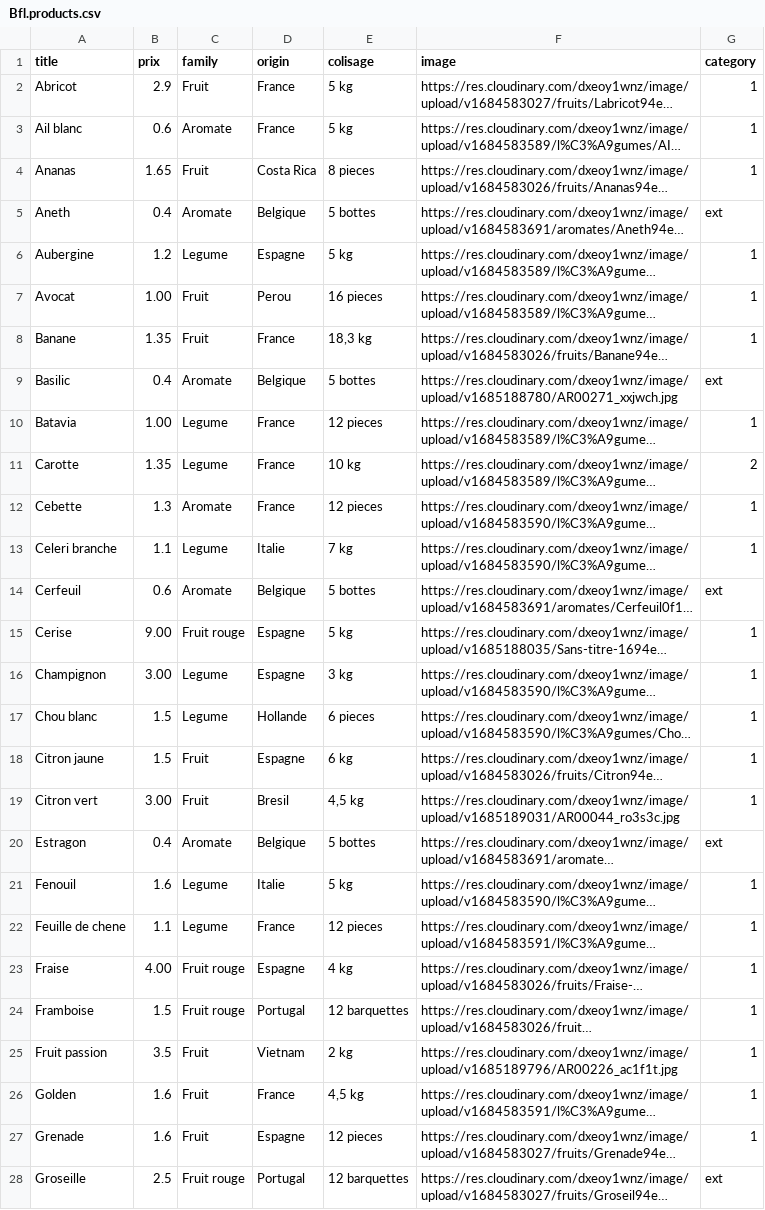
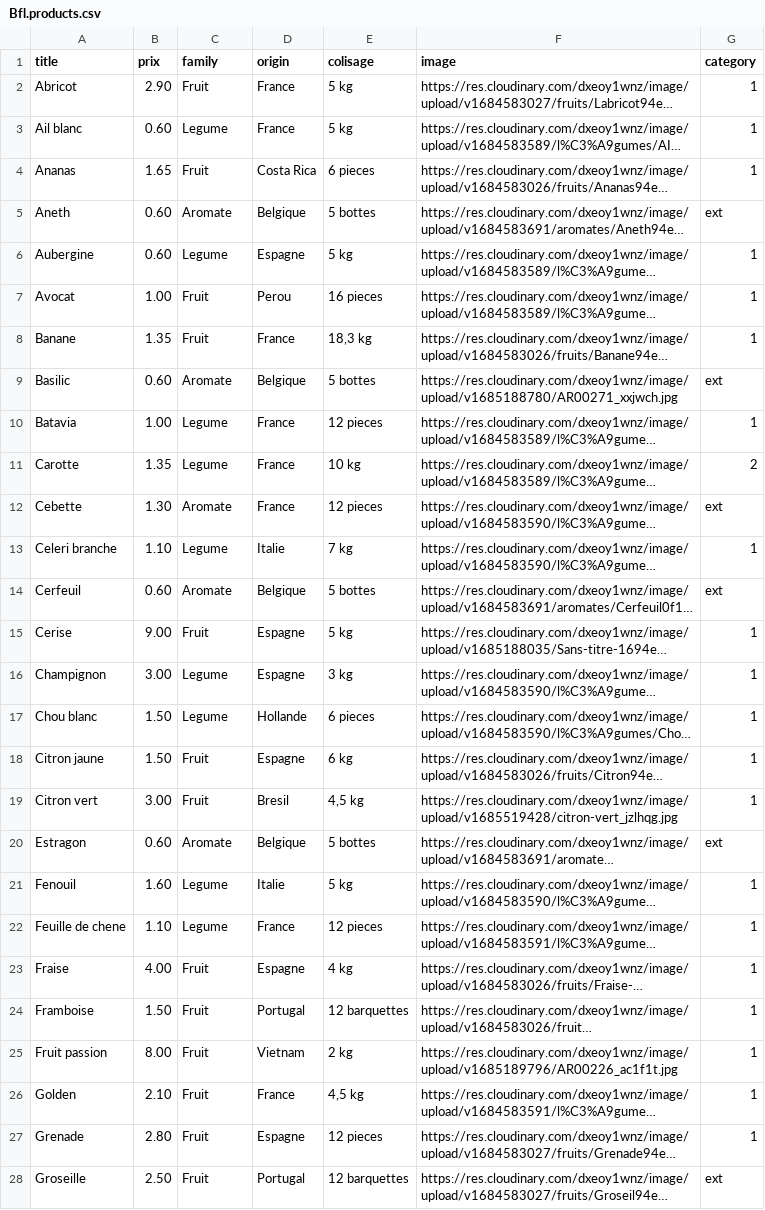
Before and after one commit to byref17/bflprimeurs-server, a CSV file: Bfl.products.csv, drawn as a sheet; only a part is shown; long unchanged cells end in …; the diff covers the shown part only; the diff names each change by its address in the sheet, - before the commit and + after, or states it on an @@ line.

```diff
--- a/Bfl.products.csv
+++ b/Bfl.products.csv
-B2 (prix): 2.9
+B2 (prix): 2.90
-B3 (prix): 0.6
+B3 (prix): 0.60
-C3 (family): Aromate
+C3 (family): Legume
-E4 (colisage): 8 pieces
+E4 (colisage): 6 pieces
-B5 (prix): 0.4
+B5 (prix): 0.60
-B6 (prix): 1.2
+B6 (prix): 0.60
-B9 (prix): 0.4
+B9 (prix): 0.60
-B12 (prix): 1.3
+B12 (prix): 1.30
-G12 (category): 1
+G12 (category): ext
-B13 (prix): 1.1
+B13 (prix): 1.10
-B14 (prix): 0.6
+B14 (prix): 0.60
-C15 (family): Fruit rouge
+C15 (family): Fruit
-B17:B18 (prix): 1.5
+B17:B18 (prix): 1.50
-F19 (image): https://res.cloudinary.com/dxeoy1wnz/image/upload/v1685189031/AR00044_ro3s3c.jpg
+F19 (image): https://res.cloudinary.com/dxeoy1wnz/image/upload/v1685519428/citron-vert_jzlhqg.jpg
-B20 (prix): 0.4
+B20 (prix): 0.60
-B21 (prix): 1.6
+B21 (prix): 1.60
-B22 (prix): 1.1
+B22 (prix): 1.10
-C23:C24 (family): Fruit rouge
+C23:C24 (family): Fruit
-B24 (prix): 1.5
+B24 (prix): 1.50
-B25 (prix): 3.5
+B25 (prix): 8.00
-B26 (prix): 1.6
+B26 (prix): 2.10
-B27 (prix): 1.6
+B27 (prix): 2.80
-B28 (prix): 2.5
+B28 (prix): 2.50
-C28 (family): Fruit rouge
+C28 (family): Fruit
```
Also changed, not shown: 26 edited cells elsewhere in this file, 2 other files.
